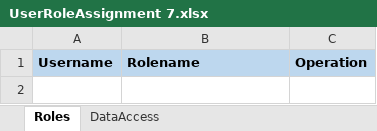
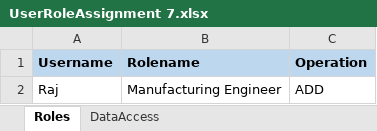
Before and after one commit to ramesharavapally/Roles-DataAccess, an Excel workbook: data/roles/UserRoleAssignment 7.xlsx, sheet Roles, drawn as a sheet; values as stored, in another font and other column widths than the file's, no borders; the diff names each change by its address in the sheet, - before the commit and + after, or states it on an @@ line.

Commit message:
Fixed update data access and filtered already added roles api call

```diff
--- a/data/roles/UserRoleAssignment 7.xlsx (sheet Roles)
+++ b/data/roles/UserRoleAssignment 7.xlsx (sheet Roles)
+row 2: Raj | Manufacturing Engineer | ADD
```
Also changed, not shown: 8 other files.
